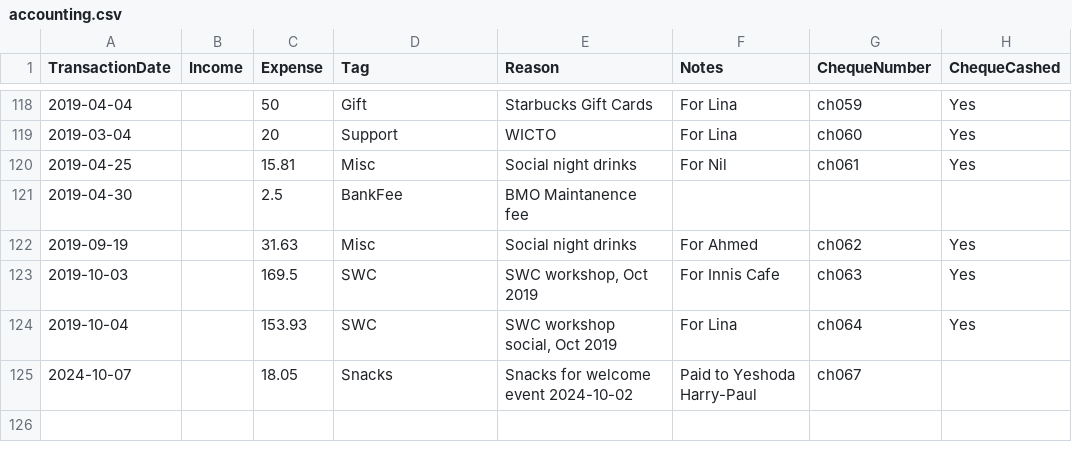
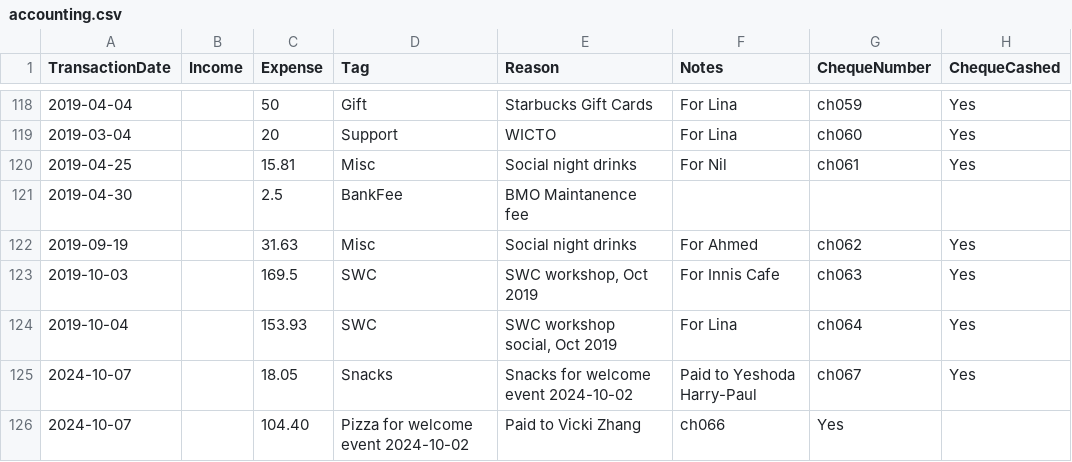
Before and after one commit to UofTCoders/council, a CSV file: treasurer/accounting.csv, drawn as a sheet; only a part is shown, gaps mark what is left out.

Commit message:
Update accounting.csv

```diff
--- a/treasurer/accounting.csv
+++ b/treasurer/accounting.csv
@@ -124,2 +124,3 @@ TransactionDate,Income,Expense,Tag,Reason,Notes,ChequeNumber,ChequeCashed
 2019-10-04,,153.93,SWC,"SWC workshop social, Oct 2019",For Lina,ch064,Yes
-2024-10-07,,18.05,Snacks,Snacks for welcome event 2024-10-02,Paid to Yeshoda Harry-Paul,ch067,
+2024-10-07,,18.05,Snacks,Snacks for welcome event 2024-10-02,Paid to Yeshoda Harry-Paul,ch067,Yes
+2024-10-07,,104.40,Pizza for welcome event 2024-10-02,Paid to Vicki Zhang,ch066,Yes
```
